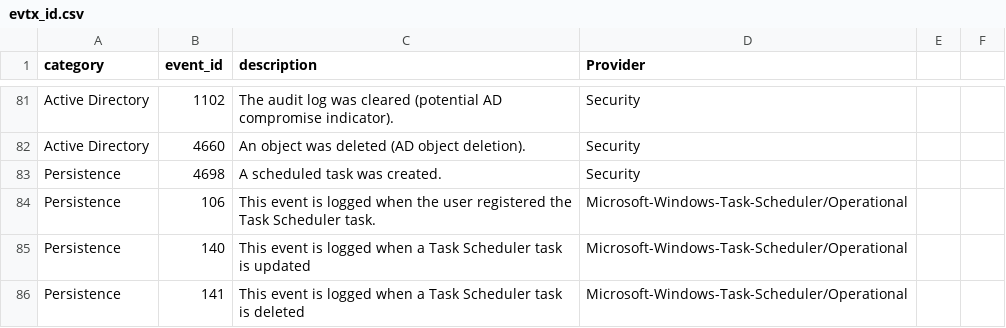
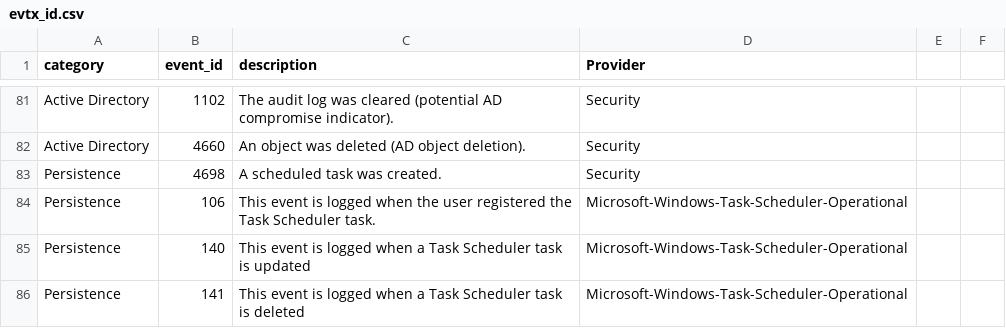
Before and after one commit to arimboor/lookups, a CSV file: evtx_id.csv, drawn as a sheet; only a part is shown, gaps mark what is left out.

Commit message:
Update evtx_id.csv

```diff
--- a/evtx_id.csv
+++ b/evtx_id.csv
@@ -83,4 +83,4 @@ Active Directory,4660,An object was deleted (AD object deletion).,Security
 Persistence,4698,A scheduled task was created.,Security
-Persistence,106,This event is logged when the user registered the Task Scheduler task.,Microsoft-Windows-Task-Scheduler/Operational
-Persistence,140,This event is logged when a Task Scheduler task is updated,Microsoft-Windows-Task-Scheduler/Operational
-Persistence,141,This event is logged when a Task Scheduler task is deleted,Microsoft-Windows-Task-Scheduler/Operational
+Persistence,106,This event is logged when the user registered the Task Scheduler task.,Microsoft-Windows-Task-Scheduler-Operational
+Persistence,140,This event is logged when a Task Scheduler task is updated,Microsoft-Windows-Task-Scheduler-Operational
+Persistence,141,This event is logged when a Task Scheduler task is deleted,Microsoft-Windows-Task-Scheduler-Operational
```
